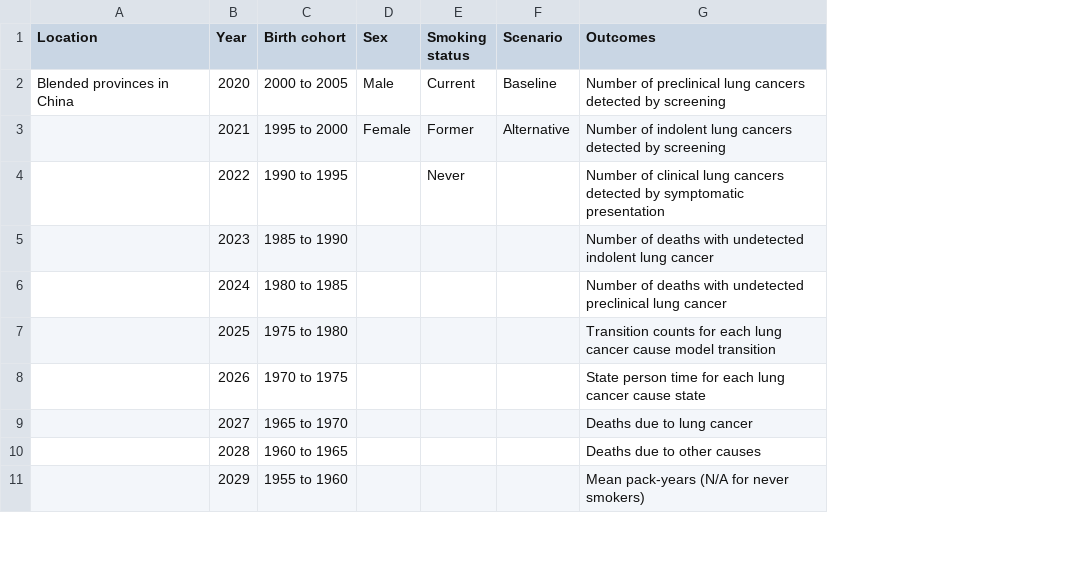
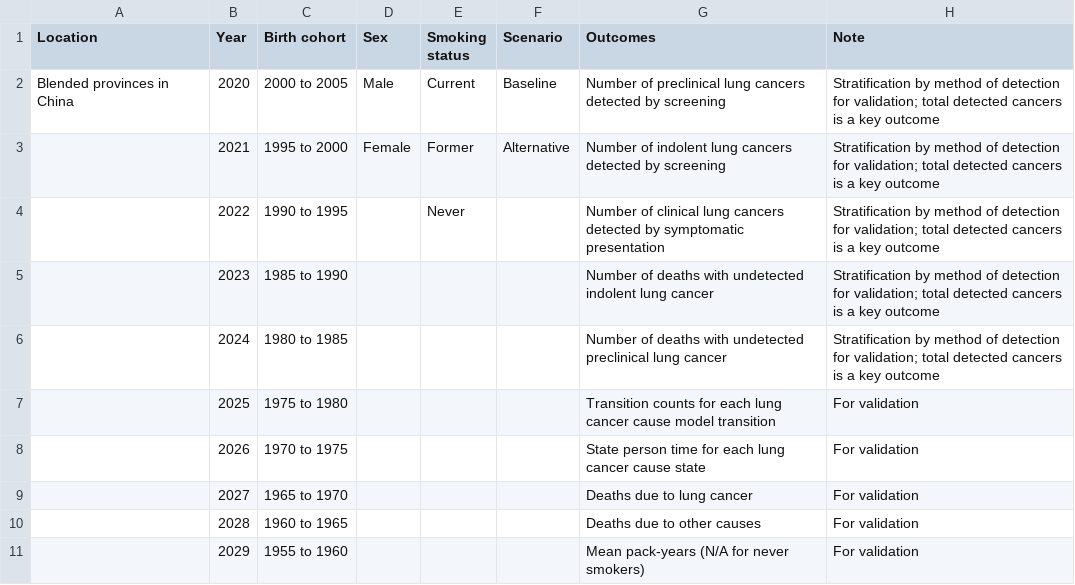
Before and after one commit to ihmeuw/vivarium_research, a CSV file: docs/source/concept_models/vivarium_swissre_lungcancer/output_table_shell.csv, drawn as a sheet; only a part is shown; the diff names each change by its address in the sheet, - before the commit and + after, or states it on an @@ line.

```diff
--- a/docs/source/concept_models/vivarium_swissre_lungcancer/output_table_shell.csv
+++ b/docs/source/concept_models/vivarium_swissre_lungcancer/output_table_shell.csv
+column H (Note), rows 2-11: Stratification by method of detection for validation; total detected cancers is a key outcome | Stratification by method of detection for validation; total detected cancers is a key outcome | Stratification by method of detection for validation; total detected cancers is a key outcome | Stratification by method of detection for validation; total detected cancers is a key outcome | Stratification by method of detection for validation; total detected cancers is a key outcome | For validation | For validation | For validation | For validation | For validation
```
Also changed, not shown: 2 other files.
